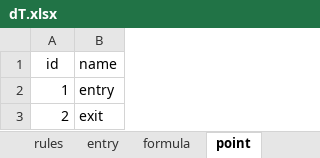
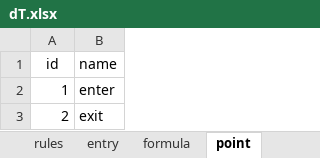
Before and after one commit to UTexas80/splGoldenDeathX, an Excel workbook: data/dT.xlsx, sheet point, drawn as a sheet; values as stored, in another font and other column widths than the file's, no borders; the diff names each change by its address in the sheet, - before the commit and + after, or states it on an @@ line.

```diff
--- a/data/dT.xlsx (sheet point)
+++ b/data/dT.xlsx (sheet point)
-B2 (name): entry
+B2 (name): enter
```
Also changed, not shown: 3 other files.
